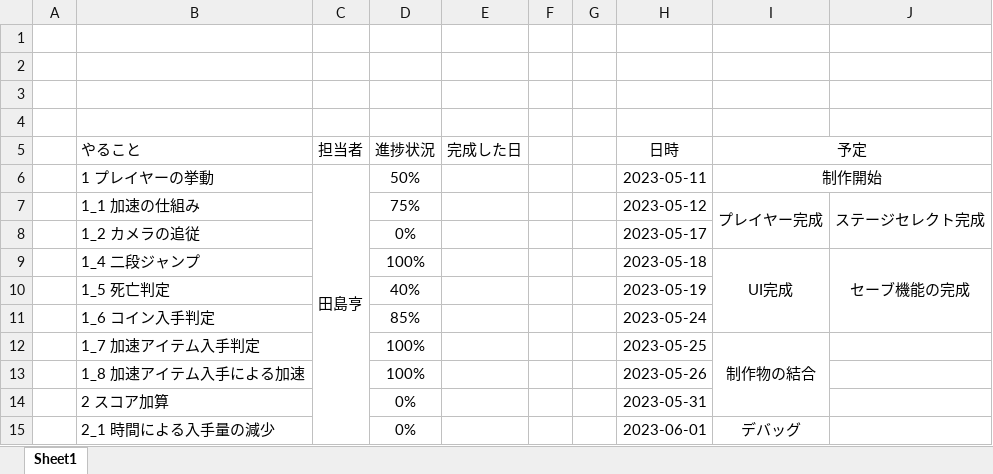
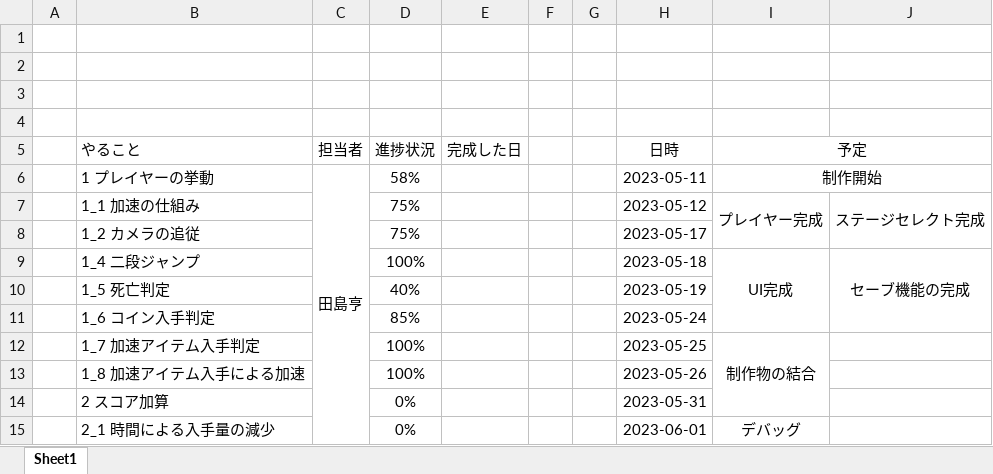
Before and after one commit to hamazakitoui/Rungame, an Excel workbook: 計画表.xlsx, sheet Sheet1, drawn as a sheet; only a part is shown; values as stored, in another font and other column widths than the file's, no borders; conditional formats not drawn; the diff names each change by its address in the sheet, - before the commit and + after, or states it on an @@ line.

Commit message:
計画表再度更新
進捗状況の更新

```diff
--- a/計画表.xlsx (sheet Sheet1)
+++ b/計画表.xlsx (sheet Sheet1)
-D6 (進捗状況): 50%
+D6 (進捗状況): 58%
-D8 (進捗状況): 0%
+D8 (進捗状況): 75%
```
